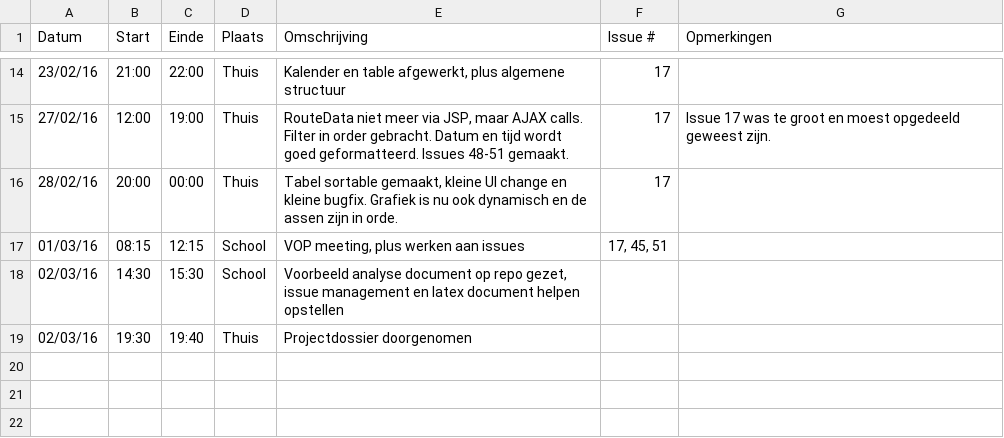
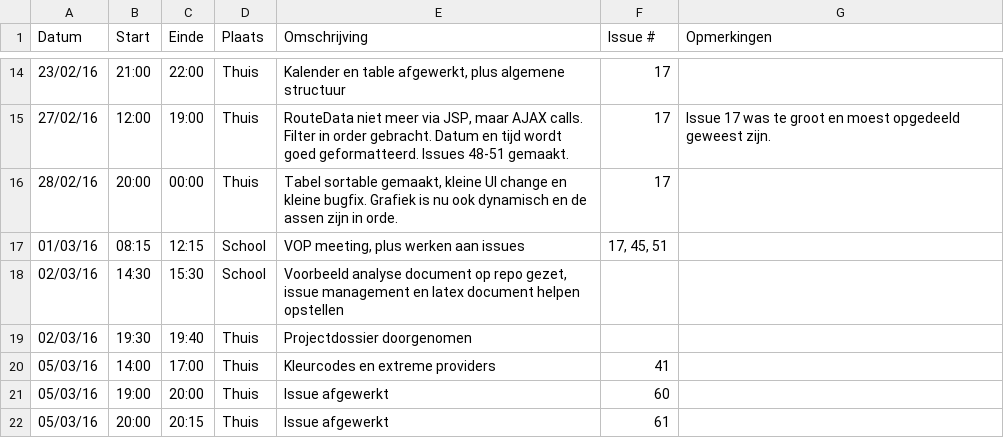
Before and after one commit to verkeergent/Traffic-Travel-Time-Analyzer-4, a CSV file: Aaron-MousaviLogboek.csv, drawn as a sheet; only a part is shown, gaps mark what is left out; the diff names each change by its address in the sheet, - before the commit and + after, or states it on an @@ line.

Commit message:
Logboek update

```diff
--- a/Aaron-MousaviLogboek.csv
+++ b/Aaron-MousaviLogboek.csv
+row 20: 05/03/16 | 14:00 | 17:00 | Thuis | Kleurcodes en extreme providers | 41
+row 21: 05/03/16 | 19:00 | 20:00 | Thuis | Issue afgewerkt | 60
+row 22: 05/03/16 | 20:00 | 20:15 | Thuis | Issue afgewerkt | 61
```
